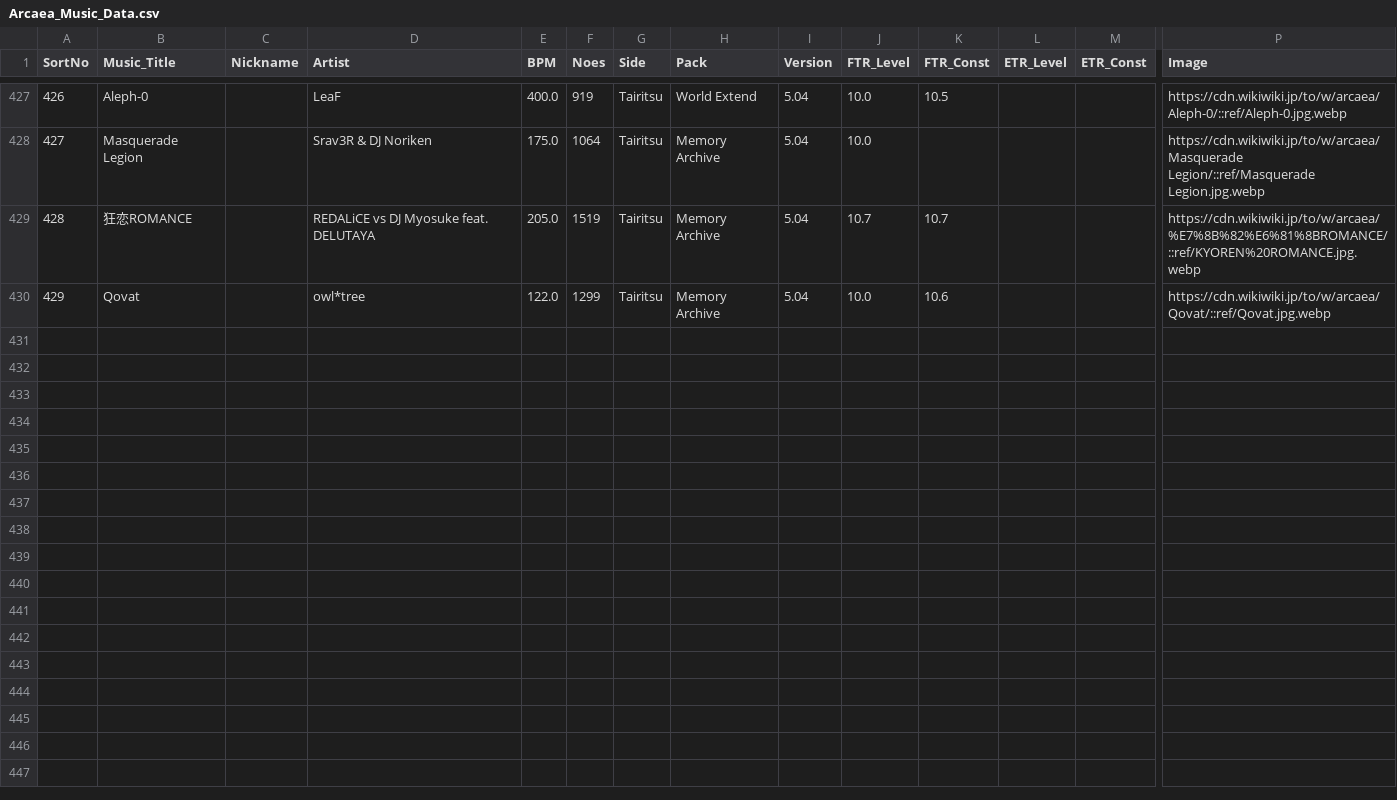
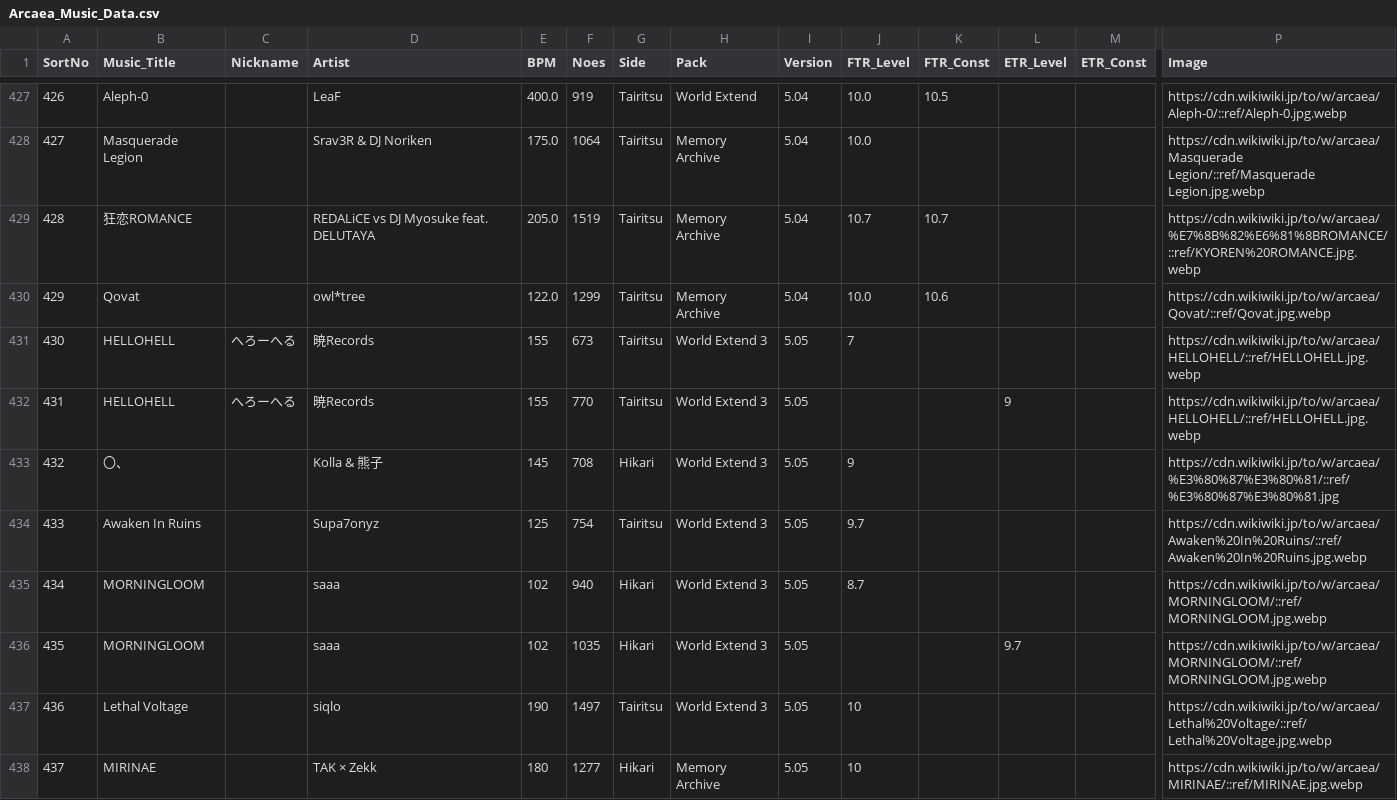
Before and after one commit to kotamochi/Arcaea_Tier, a CSV file: data/Arcaea_Music_Data.csv, drawn as a sheet; only a part is shown, gaps mark what is left out; rows hold the shown columns only; the diff covers the shown part only; the diff names each change by its address in the sheet, - before the commit and + after, or states it on an @@ line.

Commit message:
曲データ更新

```diff
--- a/data/Arcaea_Music_Data.csv
+++ b/data/Arcaea_Music_Data.csv
+row 431: 430 | HELLOHELL | へろーへる | 暁Records | 155 | 673 | Tairitsu | World Extend 3 | 5.05 | 7 |  |  |  | https://cdn.wikiwiki.jp/to/w/arcaea/HELLOHELL/::ref/HELLOHELL.jpg.webp
+row 432: 431 | HELLOHELL | へろーへる | 暁Records | 155 | 770 | Tairitsu | World Extend 3 | 5.05 |  |  | 9 |  | https://cdn.wikiwiki.jp/to/w/arcaea/HELLOHELL/::ref/HELLOHELL.jpg.webp
+row 433: 432 | 〇、 |  | Kolla & 熊子 | 145 | 708 | Hikari | World Extend 3 | 5.05 | 9 |  |  |  | https://cdn.wikiwiki.jp/to/w/arcaea/%E3%80%87%E3%80%81/::ref/%E3%80%87%E3%80%81.jpg
+row 434: 433 | Awaken In Ruins |  | Supa7onyz | 125 | 754 | Tairitsu | World Extend 3 | 5.05 | 9.7 |  |  |  | https://cdn.wikiwiki.jp/to/w/arcaea/Awaken%20In%20Ruins/::ref/Awaken%20In%20Ruins.jpg.webp
+row 435: 434 | MORNINGLOOM |  | saaa | 102 | 940 | Hikari | World Extend 3 | 5.05 | 8.7 |  |  |  | https://cdn.wikiwiki.jp/to/w/arcaea/MORNINGLOOM/::ref/MORNINGLOOM.jpg.webp
+row 436: 435 | MORNINGLOOM |  | saaa | 102 | 1035 | Hikari | World Extend 3 | 5.05 |  |  | 9.7 |  | https://cdn.wikiwiki.jp/to/w/arcaea/MORNINGLOOM/::ref/MORNINGLOOM.jpg.webp
+row 437: 436 | Lethal Voltage |  | siqlo | 190 | 1497 | Tairitsu | World Extend 3 | 5.05 | 10 |  |  |  | https://cdn.wikiwiki.jp/to/w/arcaea/Lethal%20Voltage/::ref/Lethal%20Voltage.jpg.webp
+row 438: 437 | MIRINAE |  | TAK × Zekk | 180 | 1277 | Hikari | Memory Archive | 5.05 | 10 |  |  |  | https://cdn.wikiwiki.jp/to/w/arcaea/MIRINAE/::ref/MIRINAE.jpg.webp
```
Also changed, not shown: 8 added rows and 1 edited cell elsewhere in this file.
